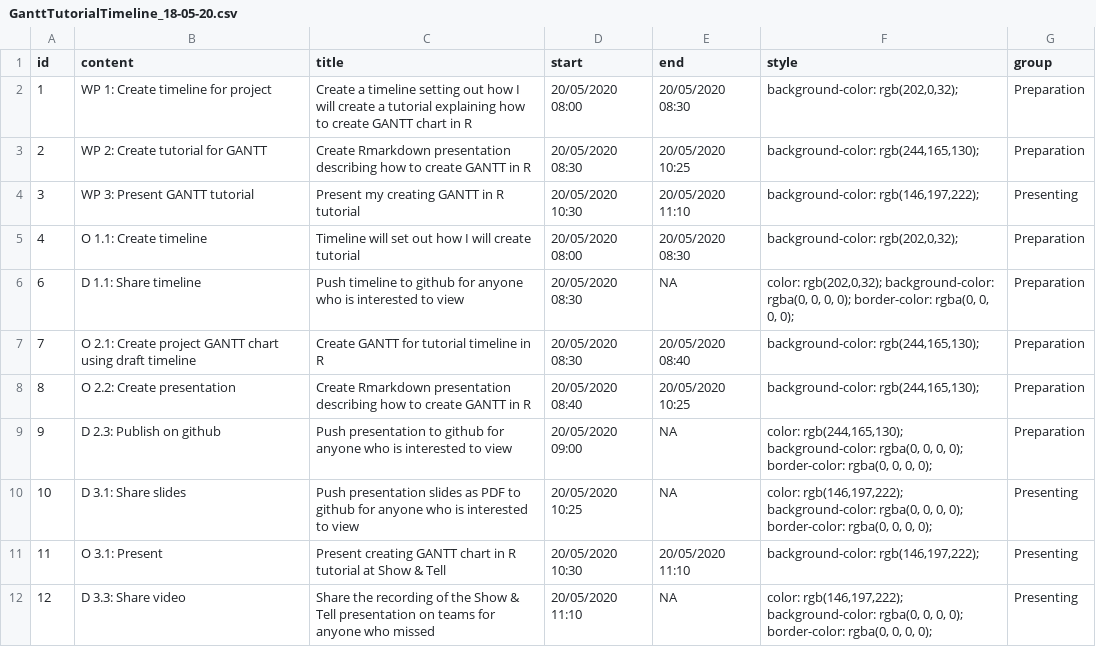
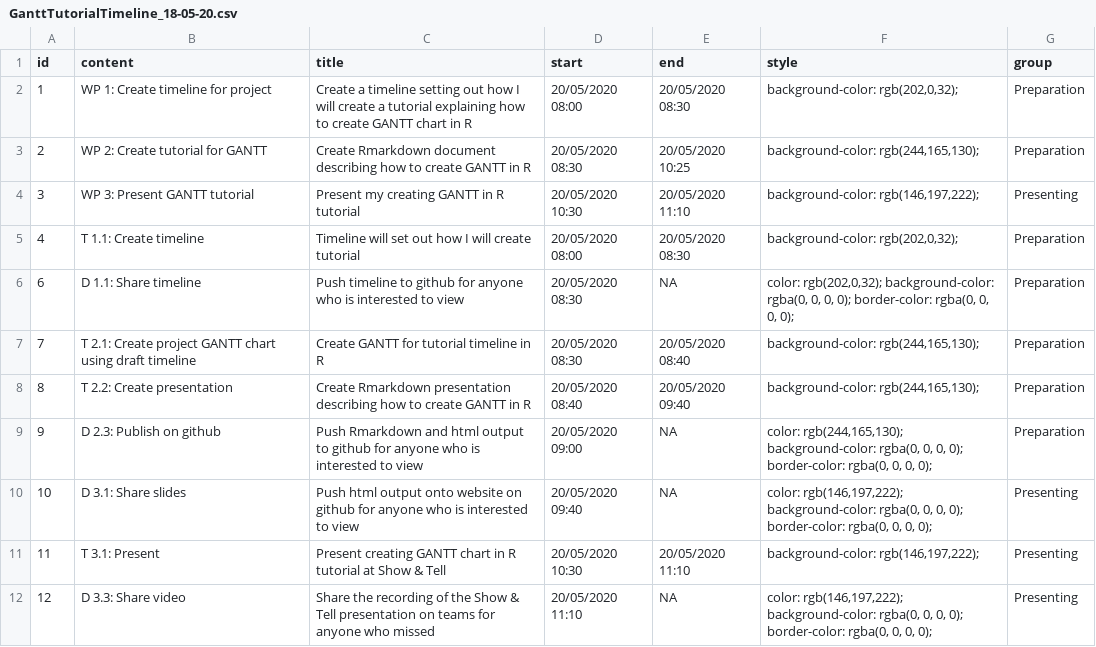
Before and after one commit to datasciencecampus/gov-uk-rap-materials, a CSV file: CreatingAGantt/GanttTutorialTimeline_18-05-20.csv, drawn as a sheet.

Commit message:
Finish gantt tutorial first draft

```diff
--- a/CreatingAGantt/GanttTutorialTimeline_18-05-20.csv
+++ b/CreatingAGantt/GanttTutorialTimeline_18-05-20.csv
@@ -2,11 +2,11 @@ id,content,title,start,end,style,group
 1,WP 1: Create timeline for project,Create a timeline setting out how I will create a tutorial explaining how to create GANTT chart in R,20/05/2020 08:00,20/05/2020 08:30,"background-color: rgb(202,0,32);",Preparation
-2,WP 2: Create tutorial for GANTT,Create Rmarkdown presentation describing how to create GANTT in R,20/05/2020 08:30,20/05/2020 10:25,"background-color: rgb(244,165,130);",Preparation
+2,WP 2: Create tutorial for GANTT,Create Rmarkdown document describing how to create GANTT in R,20/05/2020 08:30,20/05/2020 10:25,"background-color: rgb(244,165,130);",Preparation
 3,WP 3: Present GANTT tutorial,Present my creating GANTT in R tutorial,20/05/2020 10:30,20/05/2020 11:10,"background-color: rgb(146,197,222);",Presenting
-4,O 1.1: Create timeline,Timeline will set out how I will create tutorial,20/05/2020 08:00,20/05/2020 08:30,"background-color: rgb(202,0,32);",Preparation
+4,T 1.1: Create timeline,Timeline will set out how I will create tutorial,20/05/2020 08:00,20/05/2020 08:30,"background-color: rgb(202,0,32);",Preparation
 6,D 1.1: Share timeline,Push timeline to github for anyone who is interested to view,20/05/2020 08:30,NA,"color: rgb(202,0,32); background-color: rgba(0, 0, 0, 0); border-color: rgba(0, 0, 0, 0);",Preparation
-7,O 2.1: Create project GANTT chart using draft timeline,Create GANTT for tutorial timeline in R,20/05/2020 08:30,20/05/2020 08:40,"background-color: rgb(244,165,130);",Preparation
-8,O 2.2: Create presentation,Create Rmarkdown presentation describing how to create GANTT in R,20/05/2020 08:40,20/05/2020 10:25,"background-color: rgb(244,165,130);",Preparation
-9,D 2.3: Publish on github,Push presentation to github for anyone who is interested to view,20/05/2020 09:00,NA,"color: rgb(244,165,130); background-color: rgba(0, 0, 0, 0); border-color: rgba(0, 0, 0, 0);",Preparation
-10,D 3.1: Share slides,Push presentation slides as PDF to github for anyone who is interested to view,20/05/2020 10:25,NA,"color: rgb(146,197,222); background-color: rgba(0, 0, 0, 0); border-color: rgba(0, 0, 0, 0);",Presenting
-11,O 3.1: Present,Present creating GANTT chart in R tutorial at Show & Tell,20/05/2020 10:30,20/05/2020 11:10,"background-color: rgb(146,197,222);",Presenting
+7,T 2.1: Create project GANTT chart using draft timeline,Create GANTT for tutorial timeline in R,20/05/2020 08:30,20/05/2020 08:40,"background-color: rgb(244,165,130);",Preparation
+8,T 2.2: Create presentation,Create Rmarkdown presentation describing how to create GANTT in R,20/05/2020 08:40,20/05/2020 09:40,"background-color: rgb(244,165,130);",Preparation
+9,D 2.3: Publish on github,Push Rmarkdown and html output to github for anyone who is interested to view,20/05/2020 09:00,NA,"color: rgb(244,165,130); background-color: rgba(0, 0, 0, 0); border-color: rgba(0, 0, 0, 0);",Preparation
+10,D 3.1: Share slides,Push html output onto website on github for anyone who is interested to view,20/05/2020 09:40,NA,"color: rgb(146,197,222); background-color: rgba(0, 0, 0, 0); border-color: rgba(0, 0, 0, 0);",Presenting
+11,T 3.1: Present,Present creating GANTT chart in R tutorial at Show & Tell,20/05/2020 10:30,20/05/2020 11:10,"background-color: rgb(146,197,222);",Presenting
 12,D 3.3: Share video,Share the recording of the Show & Tell presentation on teams for anyone who missed,20/05/2020 11:10,NA,"color: rgb(146,197,222); background-color: rgba(0, 0, 0, 0); border-color: rgba(0, 0, 0, 0);",Presenting
```
Also changed, not shown: 1 other file.
